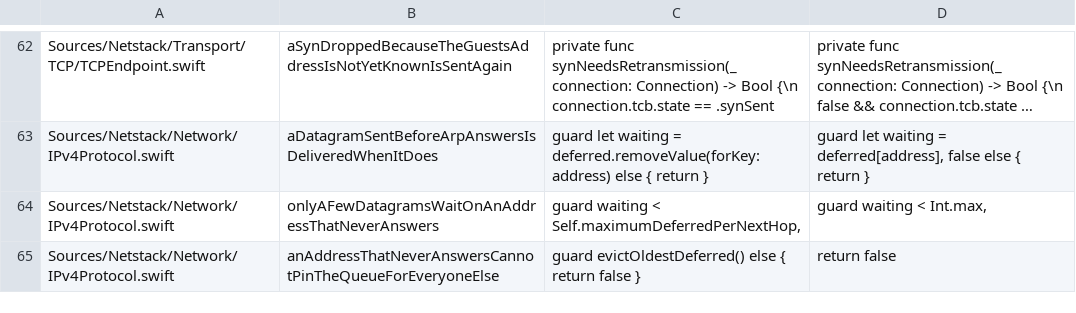
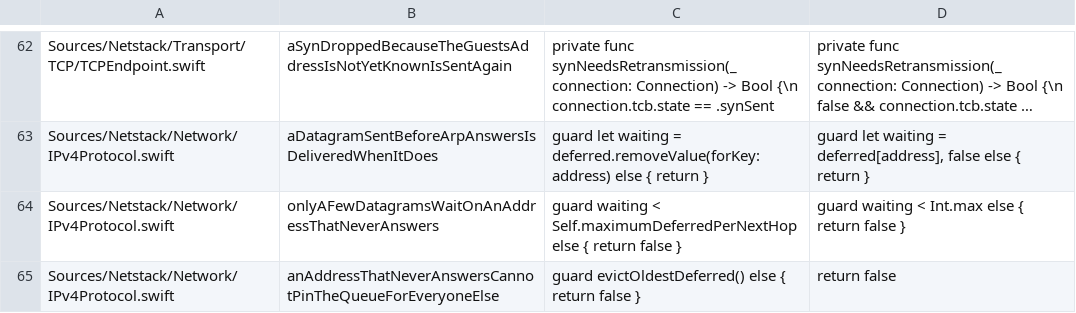
Before and after one commit to satishbabariya/swift-netstack, a TSV file: scripts/guards.tsv, drawn as a sheet; only a part is shown, gaps mark what is left out; long unchanged cells end in …; the diff names each change by its address in the sheet, - before the commit and + after, or states it on an @@ line.

Commit message:
Re-anchor a guard the eviction change moved out from under
CI's falsification reported NO-ANCHOR for
`onlyAFewDatagramsWaitOnAnAddressThatNeverAnswers`: restructuring `hold` for
eviction turned its two-clause `guard` into a one-clause one, so the mutation
matched nothing, changed nothing, and tested nothing.

That is the second time on this branch that a later change quietly took a
guard out of service, and the two were caught by different things -- the
first by review, this one by the gate. Neither was visible in a green test
run, because in both cases the test still passed. It passed for no reason.

54 CAUGHT, 0 SURVIVED, 1 NO-ANCHOR before this; the anchor is the only thing
that was wrong.

```diff
--- a/scripts/guards.tsv
+++ b/scripts/guards.tsv
-C64: …waiting < Self.maximumDeferredPerNextHop,
+C64: …waiting < Self.maximumDeferredPerNextHop else { return false }
-D64: guard waiting < Int.max,
+D64: guard waiting < Int.max else { return false }
```
